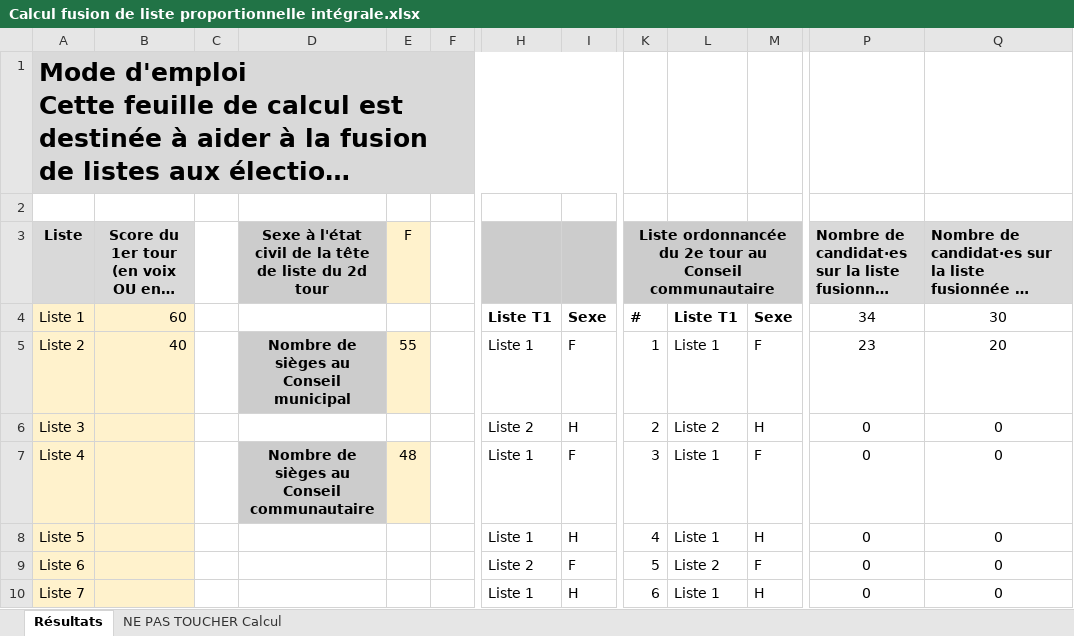
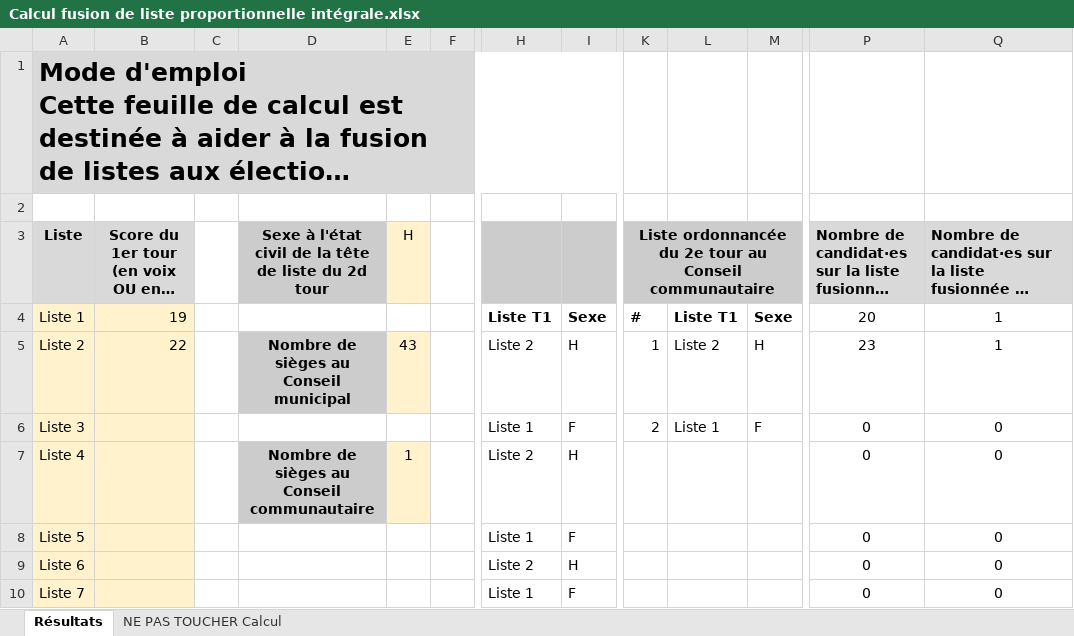
Before and after one commit to RayanC94/election, an Excel workbook: Calcul fusion de liste proportionnelle intégrale.xlsx, sheet Résultats, drawn as a sheet; only a part is shown, gaps mark what is left out; long unchanged cells end in …; values as stored, in another font and other column widths than the file's, no borders; the diff covers the shown part only; the diff names each change by its address in the sheet, - before the commit and + after, or states it on an @@ line.

```diff
--- a/Calcul fusion de liste proportionnelle intégrale.xlsx (sheet Résultats)
+++ b/Calcul fusion de liste proportionnelle intégrale.xlsx (sheet Résultats)
-E3: F
+E3: H
-B4: 60
+B4: 19
-P4: 34
+P4: 20
-Q4: 30
+Q4: 1
-B5: 40
+B5: 22
-E5 (H): 55
+E5 (H): 43
-H5: Liste 1
+H5: Liste 2
-I5: F
+I5: H
-L5: Liste 1
+L5: Liste 2
-M5: F
+M5: H
-Q5: 20
+Q5: 1
-H6: Liste 2
+H6: Liste 1
-I6: H
+I6: F
-L6: Liste 2
+L6: Liste 1
-M6: H
+M6: F
-E7 (H): 48
+E7 (H): 1
-H7: Liste 1
+H7: Liste 2
-I7: F
+I7: H
-K7: 3
+K7: (empty)
-L7:L8: Liste 1
+L7:L8: (empty)
-M7: F
+M7: (empty)
-I8: H
+I8: F
-K8: 4
+K8: (empty)
-M8: H
+M8: (empty)
-I9: F
+I9: H
-K9: 5
+K9: (empty)
-L9: Liste 2
+L9: (empty)
-M9: F
+M9: (empty)
-I10: H
+I10: F
-K10: 6
+K10: (empty)
-L10: Liste 1
+L10: (empty)
-M10: H
+M10: (empty)
```
Also changed, not shown: 20 added rows, 34 removed rows and 63 edited cells elsewhere in this sheet, sheet NE PAS TOUCHER Calcul, formulas that keep their value, 1 other file.
